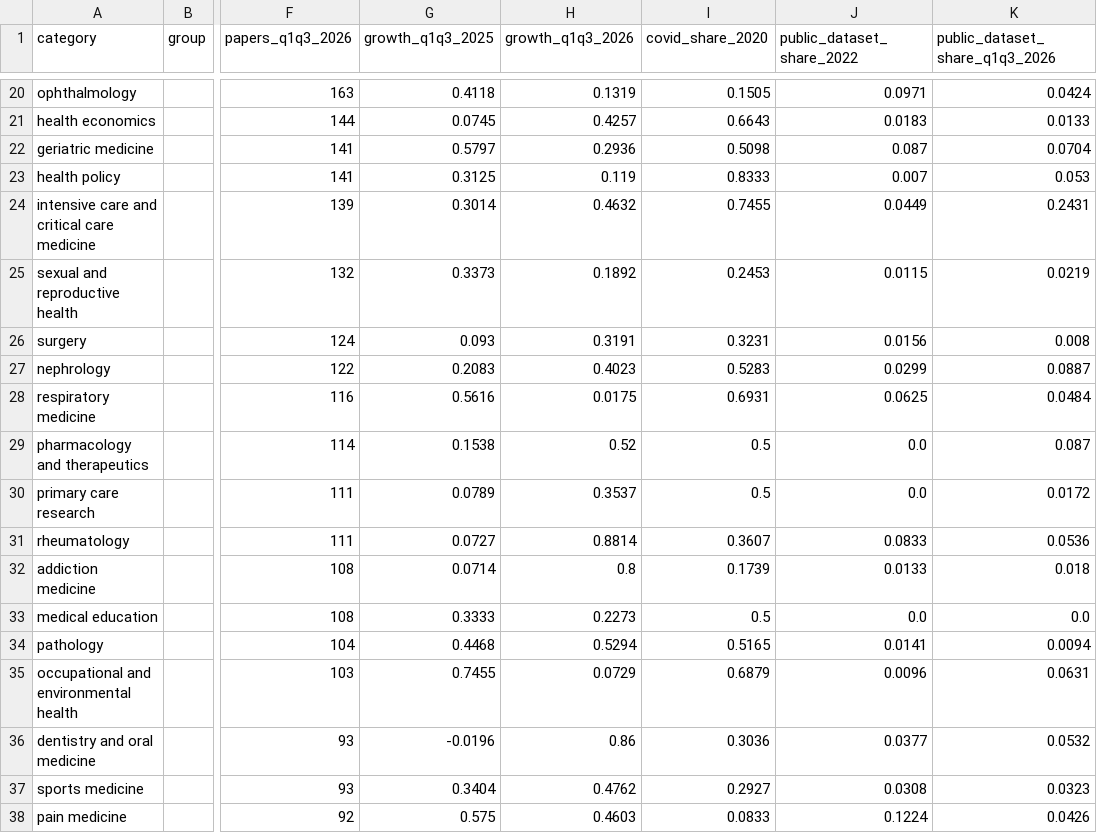
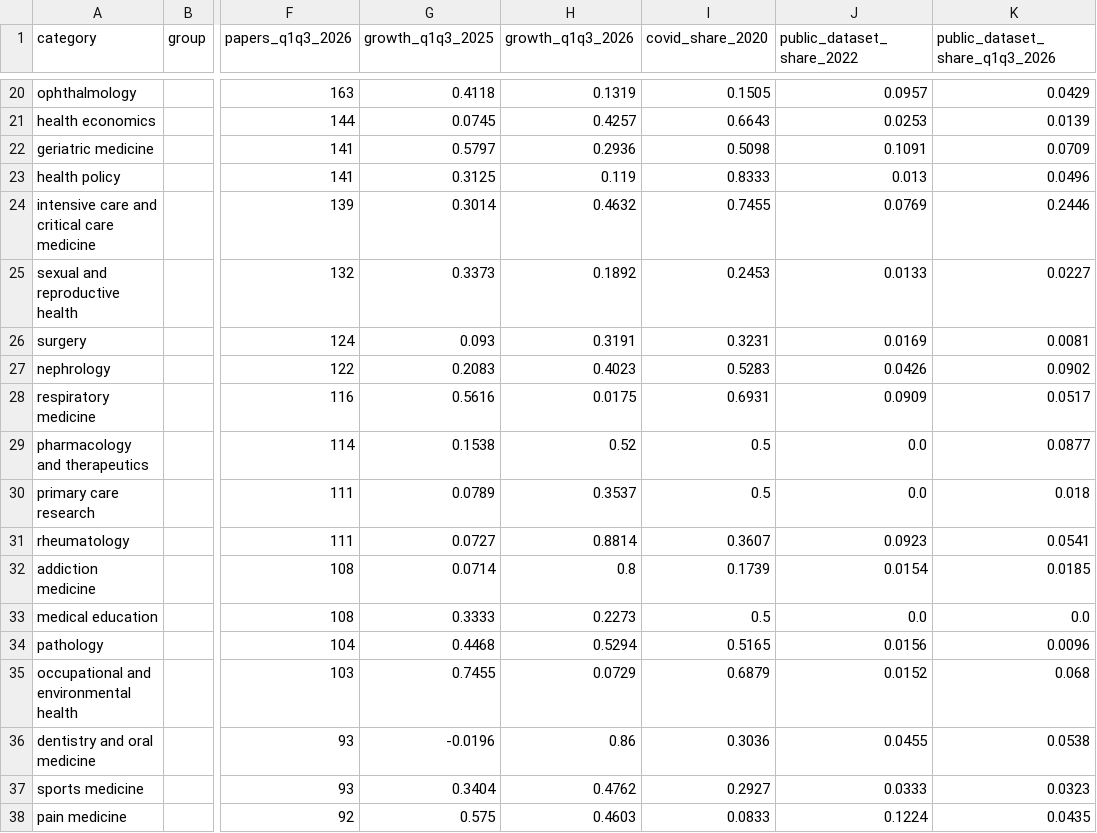
Before and after one commit to DSantosO/academia-ia-state, a CSV file: data/processed/medrxiv_categories_growth.csv, drawn as a sheet; only a part is shown, gaps mark what is left out; the diff covers the shown part only; the diff names each change by its address in the sheet, - before the commit and + after, or states it on an @@ line.

```diff
--- a/data/processed/medrxiv_categories_growth.csv
+++ b/data/processed/medrxiv_categories_growth.csv
-J20 (public_dataset_share_2022): 0.0971
+J20 (public_dataset_share_2022): 0.0957
-K20 (public_dataset_share_q1q3_2026): 0.0424
+K20 (public_dataset_share_q1q3_2026): 0.0429
-J21 (public_dataset_share_2022): 0.0183
+J21 (public_dataset_share_2022): 0.0253
-K21 (public_dataset_share_q1q3_2026): 0.0133
+K21 (public_dataset_share_q1q3_2026): 0.0139
-J22 (public_dataset_share_2022): 0.087
+J22 (public_dataset_share_2022): 0.1091
-K22 (public_dataset_share_q1q3_2026): 0.0704
+K22 (public_dataset_share_q1q3_2026): 0.0709
-J23 (public_dataset_share_2022): 0.007
+J23 (public_dataset_share_2022): 0.013
-K23 (public_dataset_share_q1q3_2026): 0.053
+K23 (public_dataset_share_q1q3_2026): 0.0496
-J24 (public_dataset_share_2022): 0.0449
+J24 (public_dataset_share_2022): 0.0769
-K24 (public_dataset_share_q1q3_2026): 0.2431
+K24 (public_dataset_share_q1q3_2026): 0.2446
-J25 (public_dataset_share_2022): 0.0115
+J25 (public_dataset_share_2022): 0.0133
-K25 (public_dataset_share_q1q3_2026): 0.0219
+K25 (public_dataset_share_q1q3_2026): 0.0227
-J26 (public_dataset_share_2022): 0.0156
+J26 (public_dataset_share_2022): 0.0169
-K26 (public_dataset_share_q1q3_2026): 0.008
+K26 (public_dataset_share_q1q3_2026): 0.0081
-J27 (public_dataset_share_2022): 0.0299
+J27 (public_dataset_share_2022): 0.0426
-K27 (public_dataset_share_q1q3_2026): 0.0887
+K27 (public_dataset_share_q1q3_2026): 0.0902
-J28 (public_dataset_share_2022): 0.0625
+J28 (public_dataset_share_2022): 0.0909
-K28 (public_dataset_share_q1q3_2026): 0.0484
+K28 (public_dataset_share_q1q3_2026): 0.0517
-K29 (public_dataset_share_q1q3_2026): 0.087
+K29 (public_dataset_share_q1q3_2026): 0.0877
-K30 (public_dataset_share_q1q3_2026): 0.0172
+K30 (public_dataset_share_q1q3_2026): 0.018
-J31 (public_dataset_share_2022): 0.0833
+J31 (public_dataset_share_2022): 0.0923
-K31 (public_dataset_share_q1q3_2026): 0.0536
+K31 (public_dataset_share_q1q3_2026): 0.0541
-J32 (public_dataset_share_2022): 0.0133
+J32 (public_dataset_share_2022): 0.0154
-K32 (public_dataset_share_q1q3_2026): 0.018
+K32 (public_dataset_share_q1q3_2026): 0.0185
-J34 (public_dataset_share_2022): 0.0141
+J34 (public_dataset_share_2022): 0.0156
-K34 (public_dataset_share_q1q3_2026): 0.0094
+K34 (public_dataset_share_q1q3_2026): 0.0096
-J35 (public_dataset_share_2022): 0.0096
+J35 (public_dataset_share_2022): 0.0152
-K35 (public_dataset_share_q1q3_2026): 0.0631
+K35 (public_dataset_share_q1q3_2026): 0.068
-J36 (public_dataset_share_2022): 0.0377
+J36 (public_dataset_share_2022): 0.0455
-K36 (public_dataset_share_q1q3_2026): 0.0532
+K36 (public_dataset_share_q1q3_2026): 0.0538
-J37 (public_dataset_share_2022): 0.0308
+J37 (public_dataset_share_2022): 0.0333
-K38 (public_dataset_share_q1q3_2026): 0.0426
+K38 (public_dataset_share_q1q3_2026): 0.0435
```
Also changed, not shown: 41 edited cells elsewhere in this file, data/processed/biorxiv_categories_growth.csv, data/processed/medrxiv_public_dataset_quarterly.csv, 29 other files.
